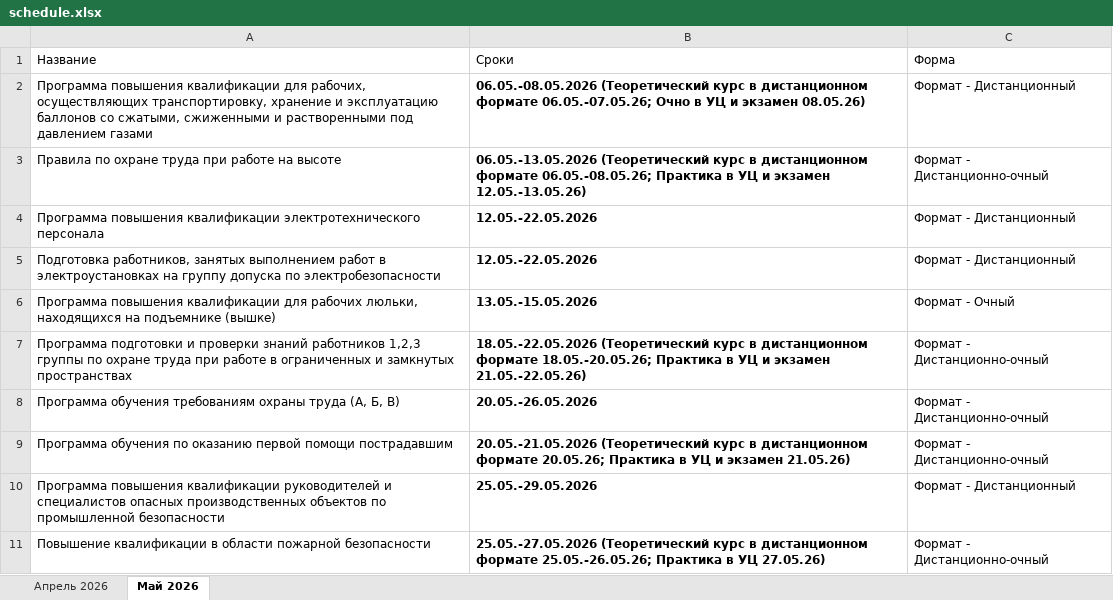
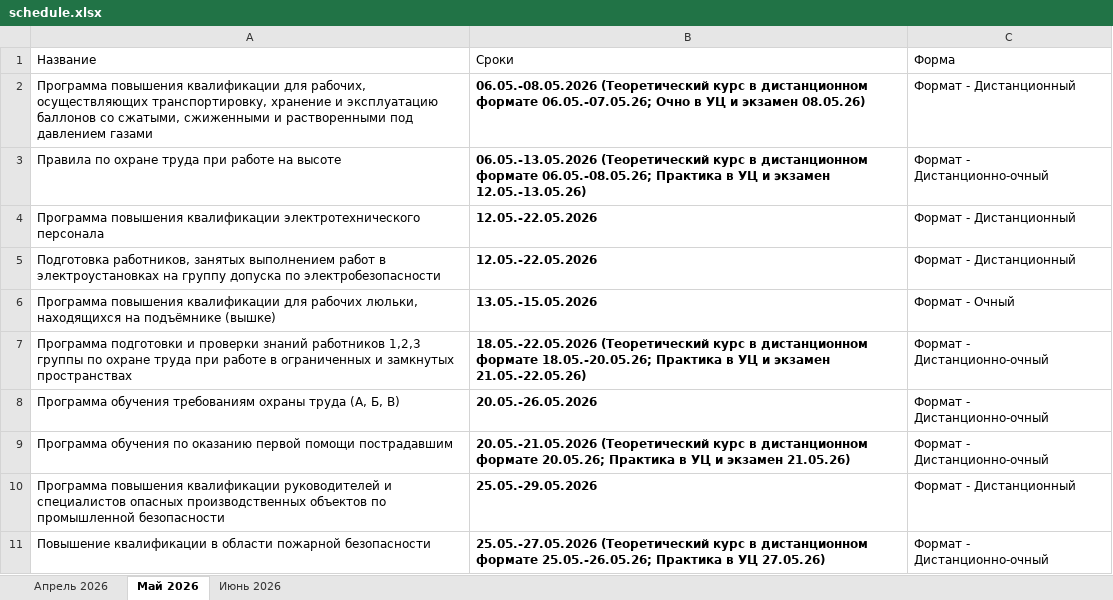
Before and after one commit to vatnikyu-crypto/energetic-site, an Excel workbook: main/data/schedule.xlsx, sheet Май 2026, drawn as a sheet; values as stored, in another font and other column widths than the file's, no borders; the diff names each change by its address in the sheet, - before the commit and + after, or states it on an @@ line.

```diff
--- a/main/data/schedule.xlsx (sheet Май 2026)
+++ b/main/data/schedule.xlsx (sheet Май 2026)
+sheet tab: Июнь 2026
-A6: …находящихся на подъемнике (вышке)
+A6: …находящихся на подъёмнике (вышке)
```
Also changed, not shown: sheet Апрель 2026, main/data/prices.xlsx, 5 other files.
